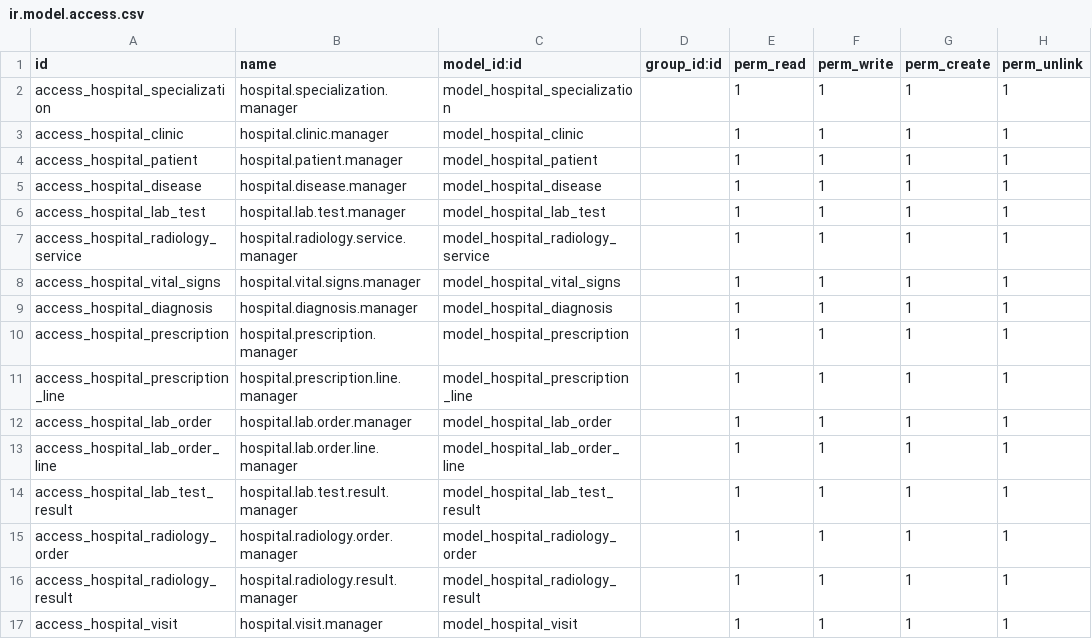
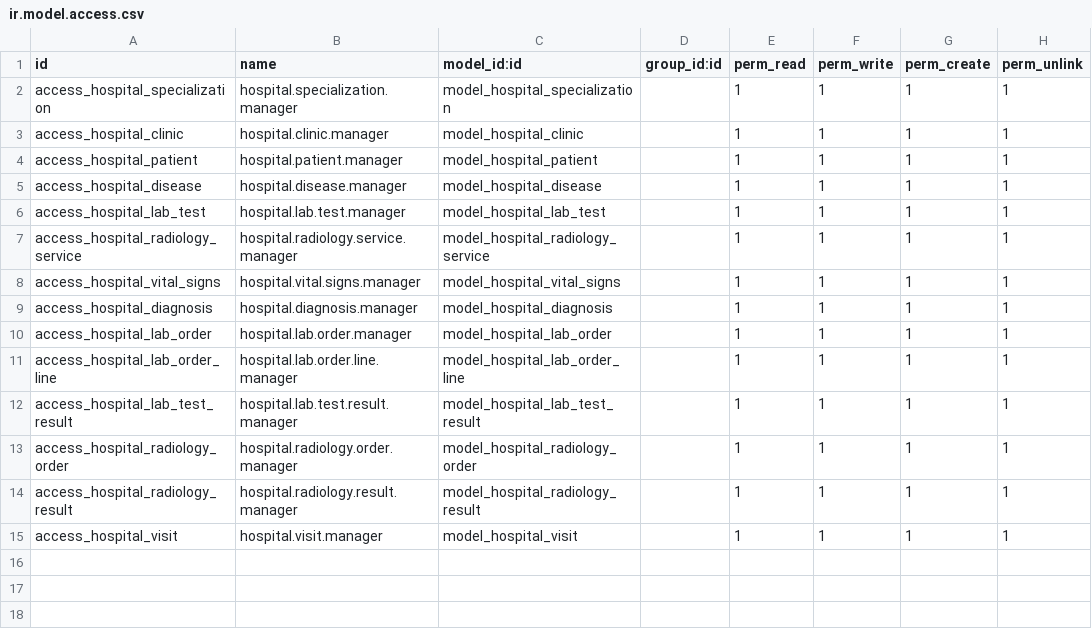
Before and after one commit to Anas-Safwat/nthub_hospital, a CSV file: security/ir.model.access.csv, drawn as a sheet.

```diff
--- a/security/ir.model.access.csv
+++ b/security/ir.model.access.csv
@@ -9,4 +9,2 @@ access_hospital_vital_signs,hospital.vital.signs.manager,model_hospital_vital_si
 access_hospital_diagnosis,hospital.diagnosis.manager,model_hospital_diagnosis,,1,1,1,1
-access_hospital_prescription,hospital.prescription.manager,model_hospital_prescription,,1,1,1,1
-access_hospital_prescription_line,hospital.prescription.line.manager,model_hospital_prescription_line,,1,1,1,1
 access_hospital_lab_order,hospital.lab.order.manager,model_hospital_lab_order,,1,1,1,1
```
Also changed, not shown: 10 other files.
